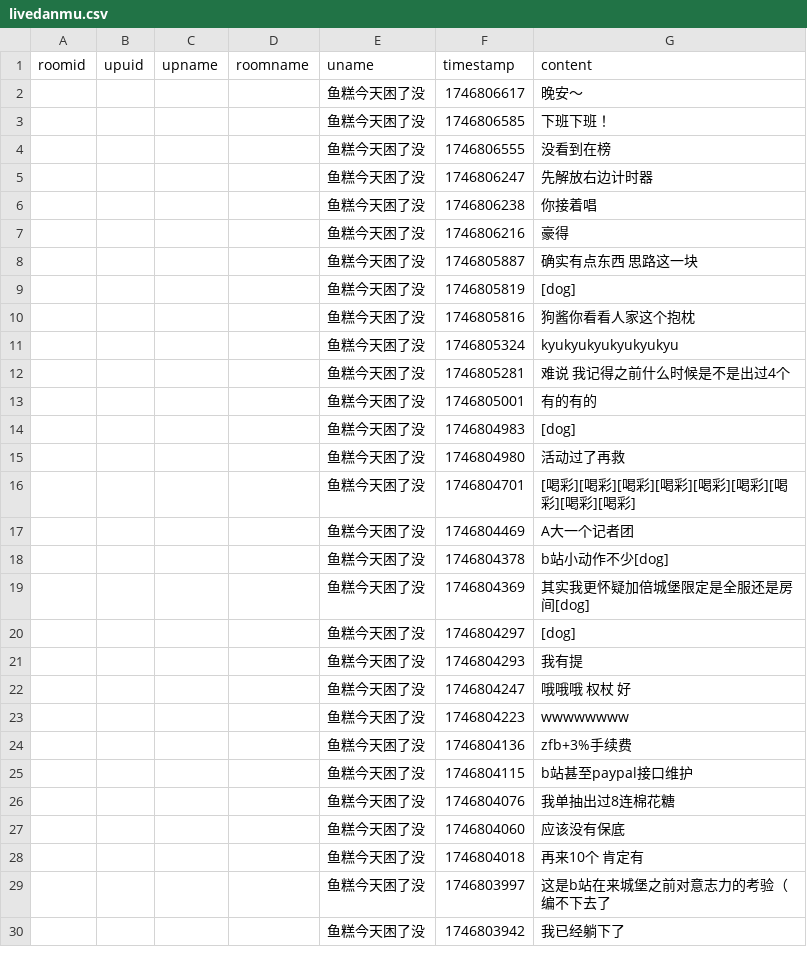
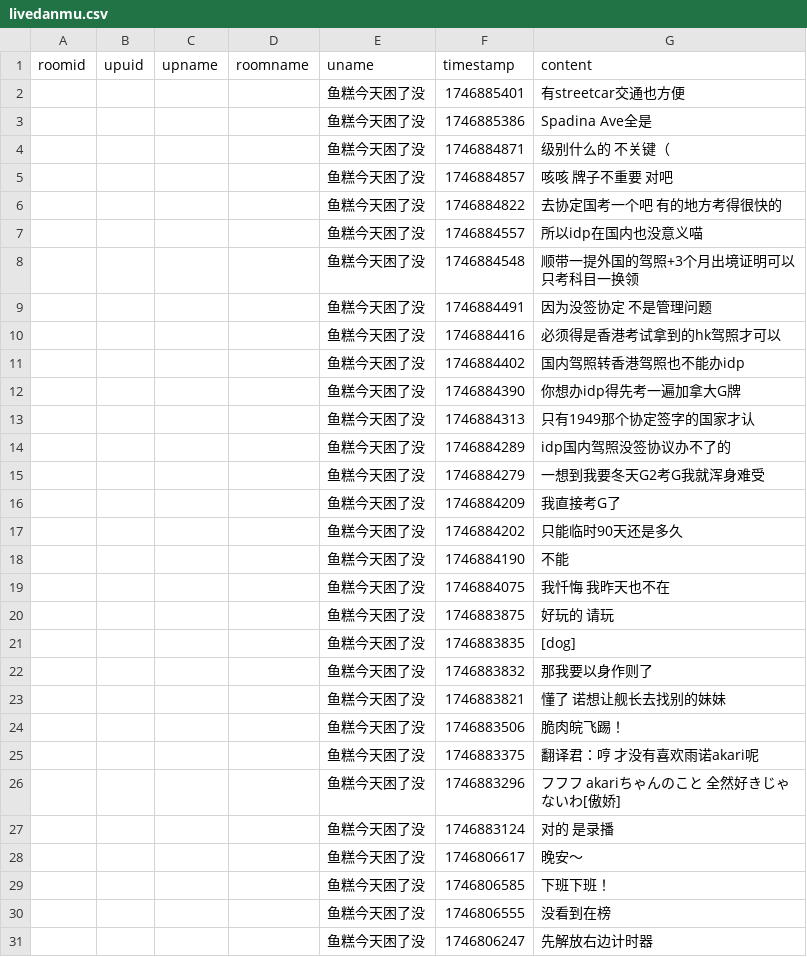
Before and after one commit to YurenHao0426/MuxianSexualRepressionHistory, a CSV file: livedanmu.csv, drawn as a sheet; only a part is shown; the shorter side is filled out with more unchanged rows.

```diff
--- a/livedanmu.csv
+++ b/livedanmu.csv
@@ -1,2 +1,28 @@
 roomid,upuid,upname,roomname,uname,timestamp,content
+"","","","","鱼糕今天困了没",1746885401,"有streetcar交通也方便"
+"","","","","鱼糕今天困了没",1746885386,"Spadina Ave全是"
+"","","","","鱼糕今天困了没",1746884871,"级别什么的 不关键（"
+"","","","","鱼糕今天困了没",1746884857,"咳咳 牌子不重要 对吧"
+"","","","","鱼糕今天困了没",1746884822,"去协定国考一个吧 有的地方考得很快的"
+"","","","","鱼糕今天困了没",1746884557,"所以idp在国内也没意义喵"
+"","","","","鱼糕今天困了没",1746884548,"顺带一提外国的驾照+3个月出境证明可以只考科目一换领"
+"","","","","鱼糕今天困了没",1746884491,"因为没签协定 不是管理问题"
+"","","","","鱼糕今天困了没",1746884416,"必须得是香港考试拿到的hk驾照才可以"
+"","","","","鱼糕今天困了没",1746884402,"国内驾照转香港驾照也不能办idp"
+"","","","","鱼糕今天困了没",1746884390,"你想办idp得先考一遍加拿大G牌"
+"","","","","鱼糕今天困了没",1746884313,"只有1949那个协定签字的国家才认"
+"","","","","鱼糕今天困了没",1746884289,"idp国内驾照没签协议办不了的"
+"","","","","鱼糕今天困了没",1746884279,"一想到我要冬天G2考G我就浑身难受"
+"","","","","鱼糕今天困了没",1746884209,"我直接考G了"
+"","","","","鱼糕今天困了没",1746884202,"只能临时90天还是多久"
+"","","","","鱼糕今天困了没",1746884190,"不能"
+"","","","","鱼糕今天困了没",1746884075,"我忏悔 我昨天也不在"
+"","","","","鱼糕今天困了没",1746883875,"好玩的 请玩"
+"","","","","鱼糕今天困了没",1746883835,"[dog]"
+"","","","","鱼糕今天困了没",1746883832,"那我要以身作则了"
+"","","","","鱼糕今天困了没",1746883821,"懂了 诺想让舰长去找别的妹妹"
+"","","","","鱼糕今天困了没",1746883506,"脆肉皖飞踢！"
+"","","","","鱼糕今天困了没",1746883375,"翻译君：哼 才没有喜欢雨诺akari呢"
+"","","","","鱼糕今天困了没",1746883296,"フフフ　akariちゃんのこと　全然好きじゃないわ[傲娇]"
+"","","","","鱼糕今天困了没",1746883124,"对的 是录播"
 "","","","","鱼糕今天困了没",1746806617,"晚安～"
```
